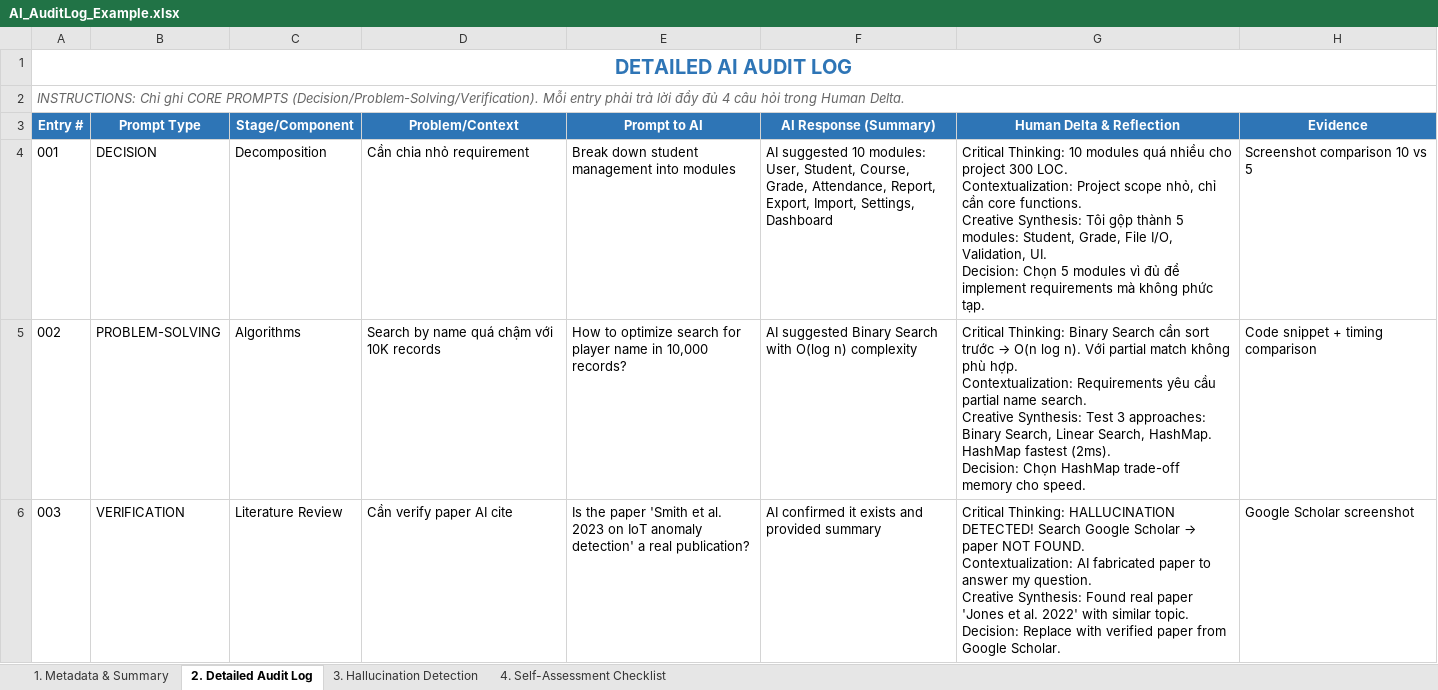
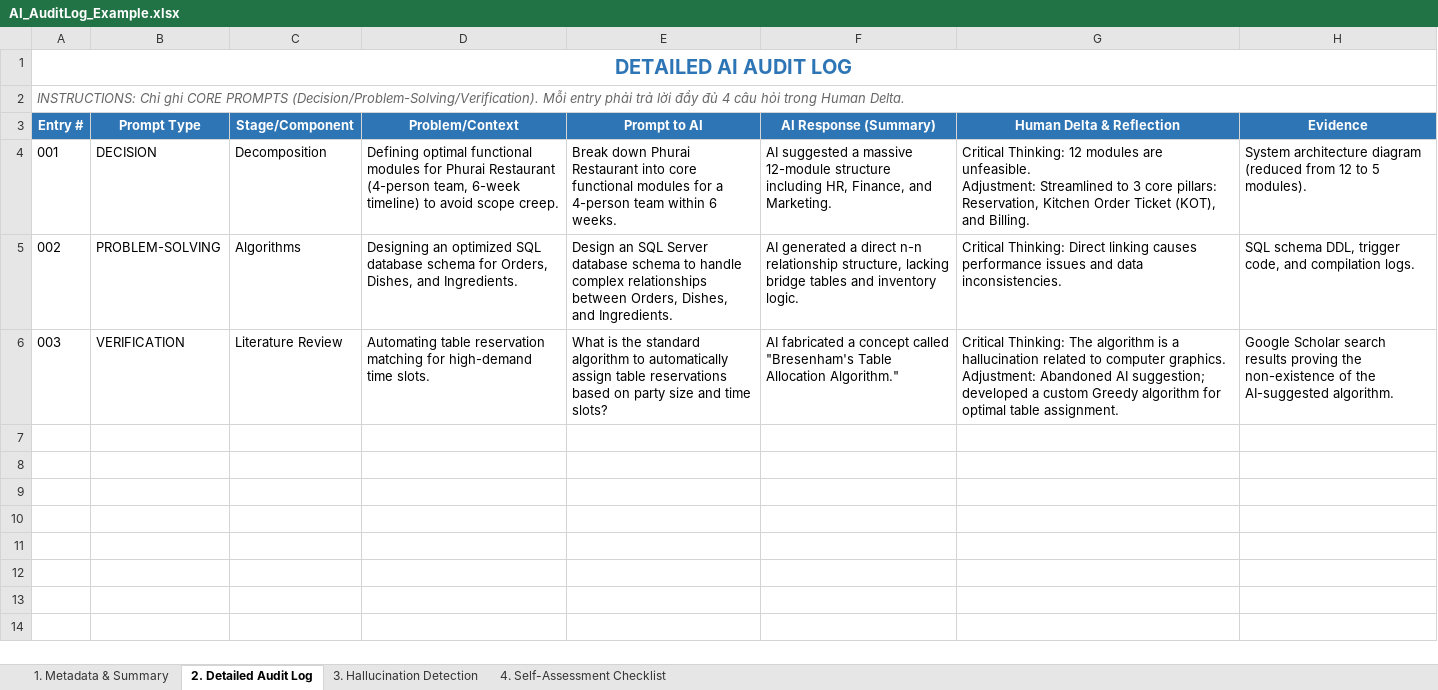
Before and after one commit to FUSU26SWR302/ai-audit-log-tranminhhuy9405-bit, an Excel workbook: AI_AuditLog_Example.xlsx, sheet 2. Detailed Audit Log, drawn as a sheet; values as stored, in another font and other column widths than the file's, no borders; ↵ is a line break in a cell; the diff names each change by its address in the sheet, - before the commit and + after, or states it on an @@ line.

```diff
--- a/AI_AuditLog_Example.xlsx (sheet 2. Detailed Audit Log)
+++ b/AI_AuditLog_Example.xlsx (sheet 2. Detailed Audit Log)
-D4 (Problem/Context): Cần chia nhỏ requirement
+D4 (Problem/Context): Defining optimal functional modules for Phurai Restaurant (4-person team, 6-week timeline) to avoid scope creep.
-E4 (Prompt to AI): Break down student management into modules
+E4 (Prompt to AI): Break down Phurai Restaurant into core functional modules for a 4-person team within 6 weeks.
-F4 (AI Response (Summary)): AI suggested 10 modules: User, Student, Course, Grade, Attendance, Report, Export, Import, Settings, Dashboard
+F4 (AI Response (Summary)): AI suggested a massive 12-module structure including HR, Finance, and Marketing.
-G4 (Human Delta & Reflection): Critical Thinking: 10 modules quá nhiều cho project 300 LOC. ↵ Contextualization: Project scope nhỏ, chỉ cần core functions. ↵ Creative Synthesis: Tôi gộp thành 5 modules: Student, Grade, File I/O, Validation, UI. ↵ Decision: Chọn 5 modules vì đủ để implement requirements mà không phức tạp.
+G4 (Human Delta & Reflection): Critical Thinking: 12 modules are unfeasible. ↵ Adjustment: Streamlined to 3 core pillars: Reservation, Kitchen Order Ticket (KOT), and Billing.
-H4 (Evidence): Screenshot comparison 10 vs 5
+H4 (Evidence): System architecture diagram (reduced from 12 to 5 modules).
-D5 (Problem/Context): Search by name quá chậm với 10K records
+D5 (Problem/Context): Designing an optimized SQL database schema for Orders, Dishes, and Ingredients.
-E5 (Prompt to AI): How to optimize search for player name in 10,000 records?
+E5 (Prompt to AI): Design an SQL Server database schema to handle complex relationships between Orders, Dishes, and Ingredients.
-F5 (AI Response (Summary)): AI suggested Binary Search with O(log n) complexity
+F5 (AI Response (Summary)): AI generated a direct n-n relationship structure, lacking bridge tables and inventory logic.
@@ G5 (Human Delta & Reflection): Critical Thinking: Binary Search cần sort trước → O(n log n). Với partial match không phù hợp. ↵ Contextualization: Requirements yêu cầu partial name search. ↵ Creative Synthesis: Test 3 approaches: Binary Search, Linear Search, HashMap. HashMap fastest (2ms). ↵ Decision: Chọn HashMap trade-off memory cho speed. → Critical Thinking: Direct linking causes performance issues and data inconsistencies. @@
-H5 (Evidence): Code snippet + timing comparison
+H5 (Evidence): SQL schema DDL, trigger code, and compilation logs.
-D6 (Problem/Context): Cần verify paper AI cite
+D6 (Problem/Context): Automating table reservation matching for high-demand time slots.
-E6 (Prompt to AI): Is the paper 'Smith et al. 2023 on IoT anomaly detection' a real publication?
+E6 (Prompt to AI): What is the standard algorithm to automatically assign table reservations based on party size and time slots?
-F6 (AI Response (Summary)): AI confirmed it exists and provided summary
+F6 (AI Response (Summary)): AI fabricated a concept called "Bresenham's Table Allocation Algorithm."
@@ G6 (Human Delta & Reflection): Critical Thinking: HALLUCINATION DETECTED! Search Google Scholar → paper NOT FOUND. ↵ Contextualization: AI fabricated paper to answer my question. ↵ Creative Synthesis: Found real paper 'Jones et al. 2022' with similar topic. ↵ Decision: Replace with verified paper from Google Scholar. → Critical Thinking: The algorithm is a hallucination related to computer graphics. ↵ Adjustment: Abandoned AI suggestion; developed a custom Greedy algorithm for optimal table assignment. @@
-H6 (Evidence): Google Scholar screenshot
+H6 (Evidence): Google Scholar search results proving the non-existence of the AI-suggested algorithm.
```
Also changed, not shown: sheet 4. Self-Assessment Checklist, sheet 3. Hallucination Detection, sheet 1. Metadata & Summary, 1 other file.
